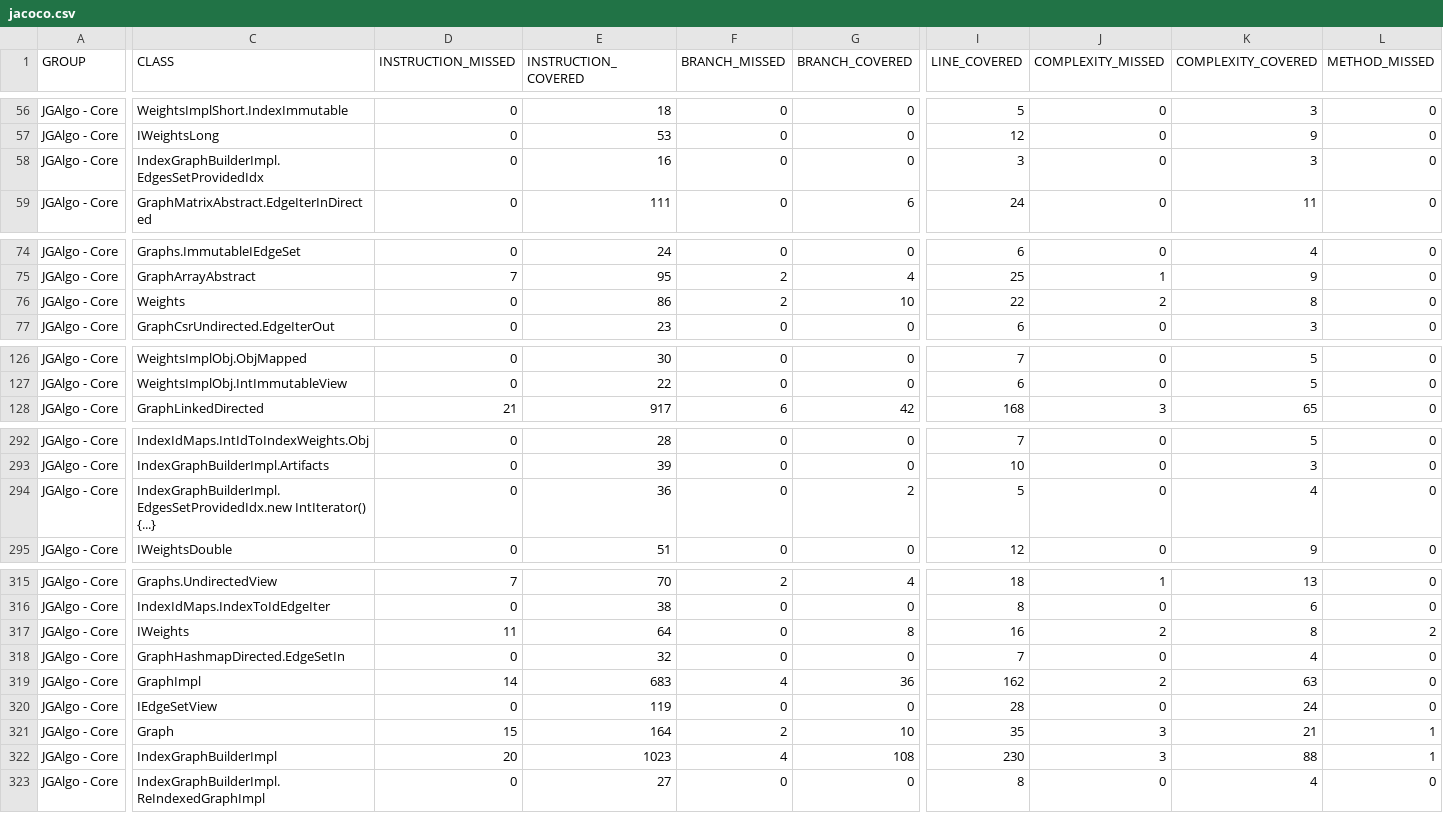
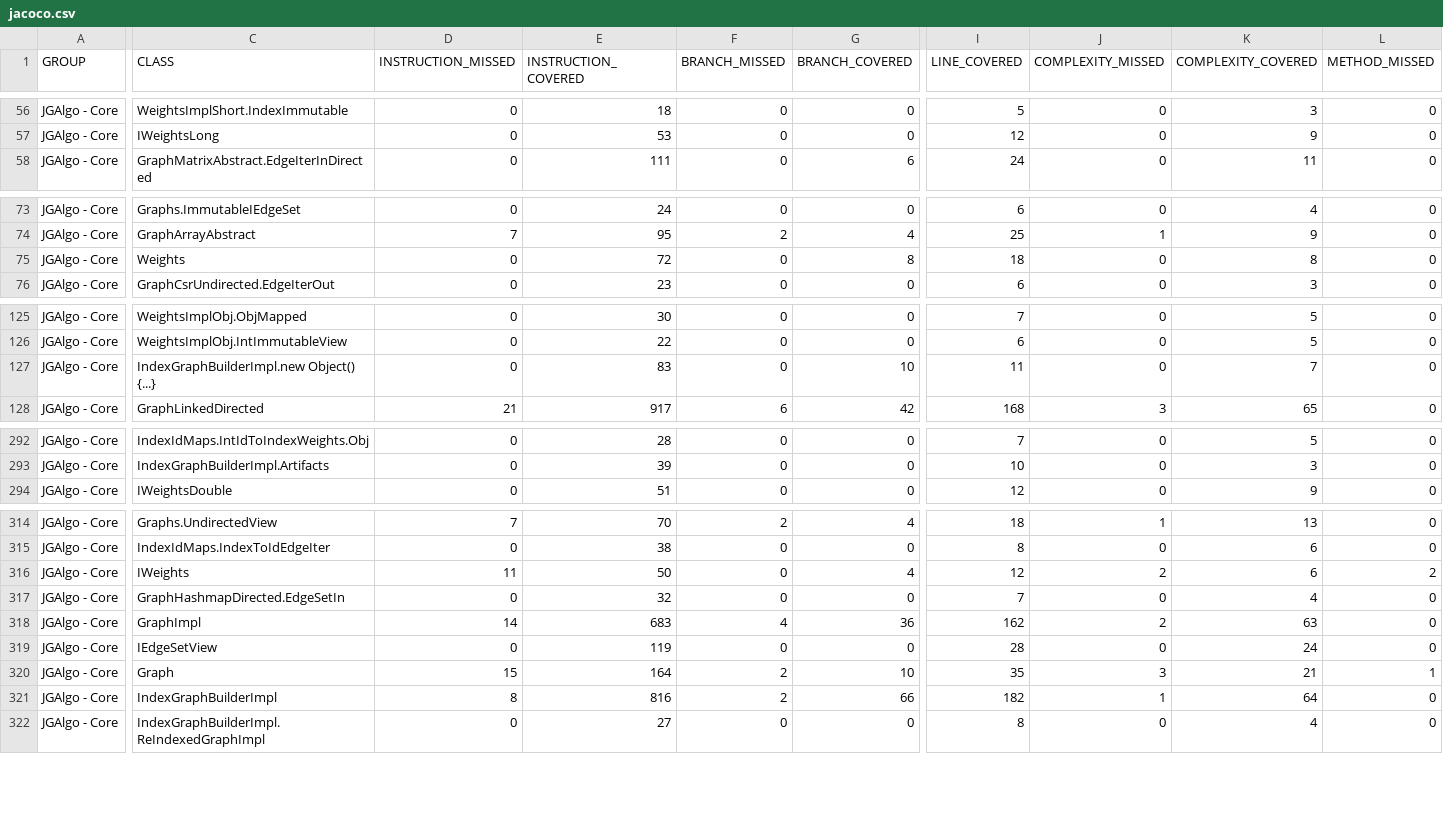
Before and after one commit to barakugav/JGAlgo, a CSV file: jgalgo-core/jacoco.csv, drawn as a sheet; only a part is shown, gaps mark what is left out; removed rows and columns are numbered as before the commit, all else as after; rows hold the shown columns only; the diff covers the shown part only; the diff names each change by its address in the sheet, - before the commit and + after, or states it on an @@ line.

Commit message:
Deploying to coverage from @ barakugav/JGAlgo@518e9a5d525ff142df62a16408247aae453f6b32 🚀

```diff
--- a/jgalgo-core/jacoco.csv
+++ b/jgalgo-core/jacoco.csv
-row 58: JGAlgo - Core | IndexGraphBuilderImpl.EdgesSetProvidedIdx | 0 | 16 | 0 | 0 | 3 | 0 | 3 | 0
-E75 (INSTRUCTION_COVERED): 86
+E75 (INSTRUCTION_COVERED): 72
-F75 (BRANCH_MISSED): 2
+F75 (BRANCH_MISSED): 0
-G75 (BRANCH_COVERED): 10
+G75 (BRANCH_COVERED): 8
-I75 (LINE_COVERED): 22
+I75 (LINE_COVERED): 18
-J75 (COMPLEXITY_MISSED): 2
+J75 (COMPLEXITY_MISSED): 0
+row 127: JGAlgo - Core | IndexGraphBuilderImpl.new Object() {...} | 0 | 83 | 0 | 10 | 11 | 0 | 7 | 0
-row 294: JGAlgo - Core | IndexGraphBuilderImpl.EdgesSetProvidedIdx.new IntIterator() {...} | 0 | 36 | 0 | 2 | 5 | 0 | 4 | 0
-E316 (INSTRUCTION_COVERED): 64
+E316 (INSTRUCTION_COVERED): 50
-G316 (BRANCH_COVERED): 8
+G316 (BRANCH_COVERED): 4
-I316 (LINE_COVERED): 16
+I316 (LINE_COVERED): 12
-K316 (COMPLEXITY_COVERED): 8
+K316 (COMPLEXITY_COVERED): 6
-D321 (INSTRUCTION_MISSED): 20
+D321 (INSTRUCTION_MISSED): 8
-E321 (INSTRUCTION_COVERED): 1023
+E321 (INSTRUCTION_COVERED): 816
-F321 (BRANCH_MISSED): 4
+F321 (BRANCH_MISSED): 2
-G321 (BRANCH_COVERED): 108
+G321 (BRANCH_COVERED): 66
-I321 (LINE_COVERED): 230
+I321 (LINE_COVERED): 182
-J321 (COMPLEXITY_MISSED): 3
+J321 (COMPLEXITY_MISSED): 1
-K321 (COMPLEXITY_COVERED): 88
+K321 (COMPLEXITY_COVERED): 64
-L321 (METHOD_MISSED): 1
+L321 (METHOD_MISSED): 0
```
Also changed, not shown: 11 edited cells elsewhere in this file, 37 other files.
